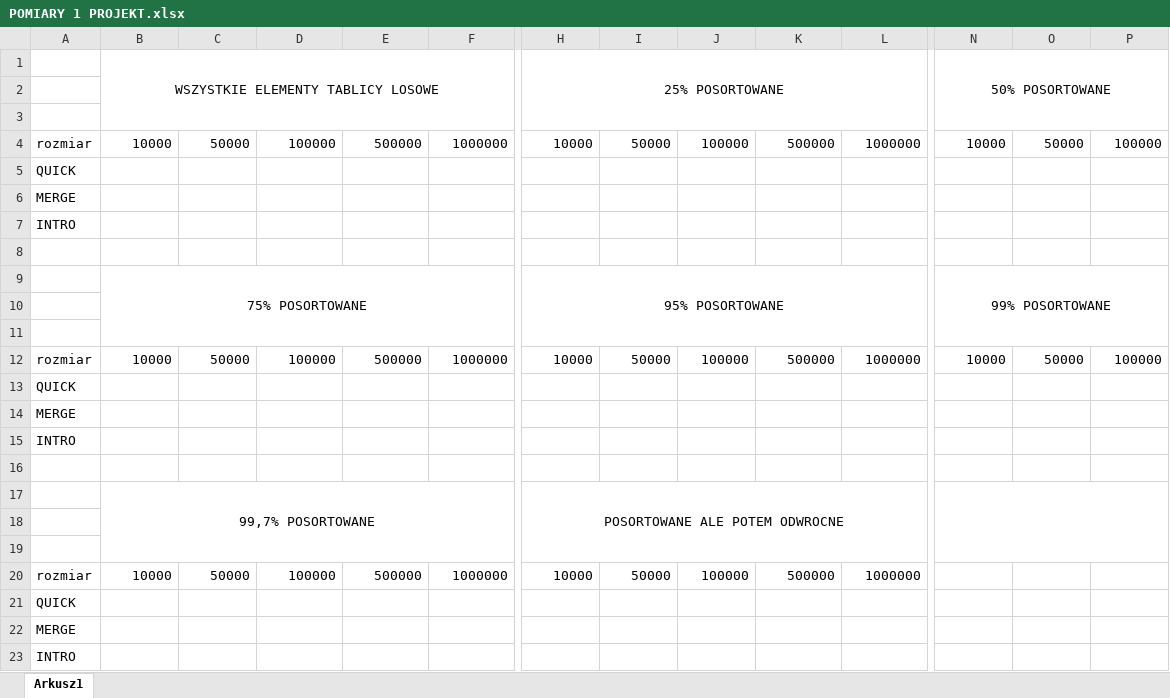
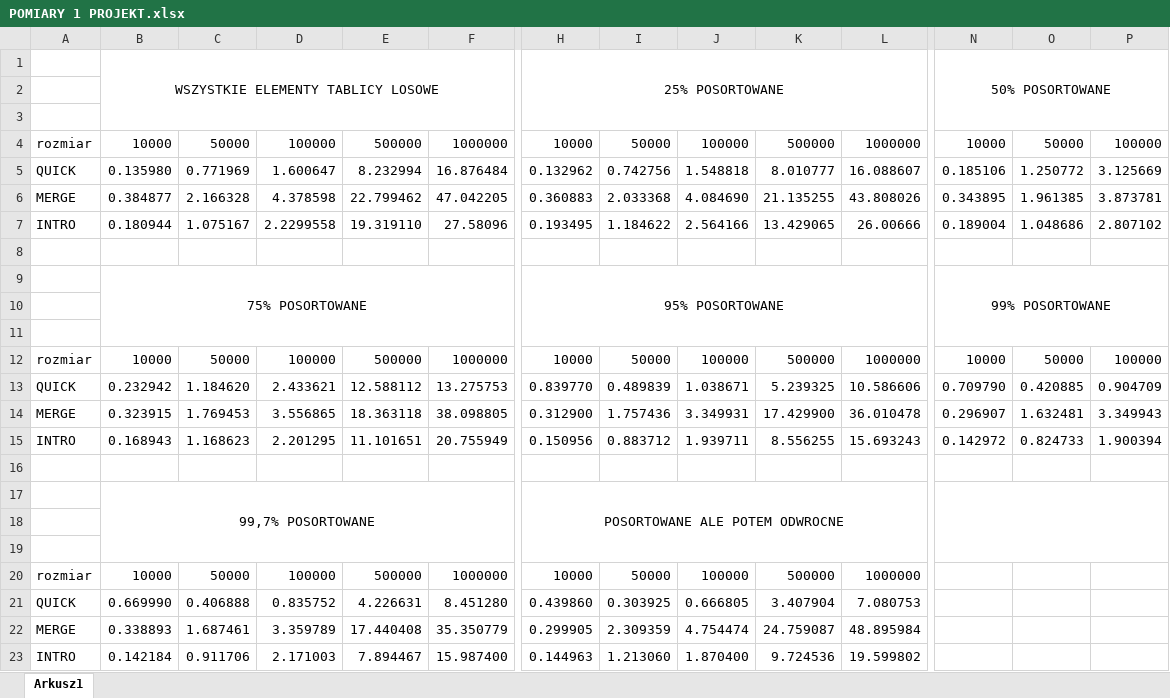
Before and after one commit to LuQ232/4-SEM, an Excel workbook: POMIARY 1 PROJEKT.xlsx, sheet Arkusz1, drawn as a sheet; only a part is shown, gaps mark what is left out; values as stored, in another font and other column widths than the file's, no borders; removed rows and columns are numbered as before the commit, all else as after; rows hold the shown columns only; the diff names each change by its address in the sheet, - before the commit and + after, or states it on an @@ line.

Commit message:
1 Project results

```diff
--- a/POMIARY 1 PROJEKT.xlsx (sheet Arkusz1)
+++ b/POMIARY 1 PROJEKT.xlsx (sheet Arkusz1)
-row 5: QUICK
-row 6: MERGE
-row 7: INTRO
+row 5: QUICK | 0.135980 | 0.771969 | 1.600647 | 8.232994 | 16.876484 | 0.132962 | 0.742756 | 1.548818 | 8.010777 | 16.088607 | 0.185106 | 1.250772 | 3.125669
+row 6: MERGE | 0.384877 | 2.166328 | 4.378598 | 22.799462 | 47.042205 | 0.360883 | 2.033368 | 4.084690 | 21.135255 | 43.808026 | 0.343895 | 1.961385 | 3.873781
+row 7: INTRO | 0.180944 | 1.075167 | 2.2299558 | 19.319110 | 27.58096 | 0.193495 | 1.184622 | 2.564166 | 13.429065 | 26.00666 | 0.189004 | 1.048686 | 2.807102
-row 13: QUICK
-row 14: MERGE
-row 15: INTRO
+row 13: QUICK | 0.232942 | 1.184620 | 2.433621 | 12.588112 | 13.275753 | 0.839770 | 0.489839 | 1.038671 | 5.239325 | 10.586606 | 0.709790 | 0.420885 | 0.904709
+row 14: MERGE | 0.323915 | 1.769453 | 3.556865 | 18.363118 | 38.098805 | 0.312900 | 1.757436 | 3.349931 | 17.429900 | 36.010478 | 0.296907 | 1.632481 | 3.349943
+row 15: INTRO | 0.168943 | 1.168623 | 2.201295 | 11.101651 | 20.755949 | 0.150956 | 0.883712 | 1.939711 | 8.556255 | 15.693243 | 0.142972 | 0.824733 | 1.900394
-row 21: QUICK
-row 22: MERGE
-row 23: INTRO
+row 21: QUICK | 0.669990 | 0.406888 | 0.835752 | 4.226631 | 8.451280 | 0.439860 | 0.303925 | 0.666805 | 3.407904 | 7.080753
+row 22: MERGE | 0.338893 | 1.687461 | 3.359789 | 17.440408 | 35.350779 | 0.299905 | 2.309359 | 4.754474 | 24.759087 | 48.895984
+row 23: INTRO | 0.142184 | 0.911706 | 2.171003 | 7.894467 | 15.987400 | 0.144963 | 1.213060 | 1.870400 | 9.724536 | 19.599802
```
